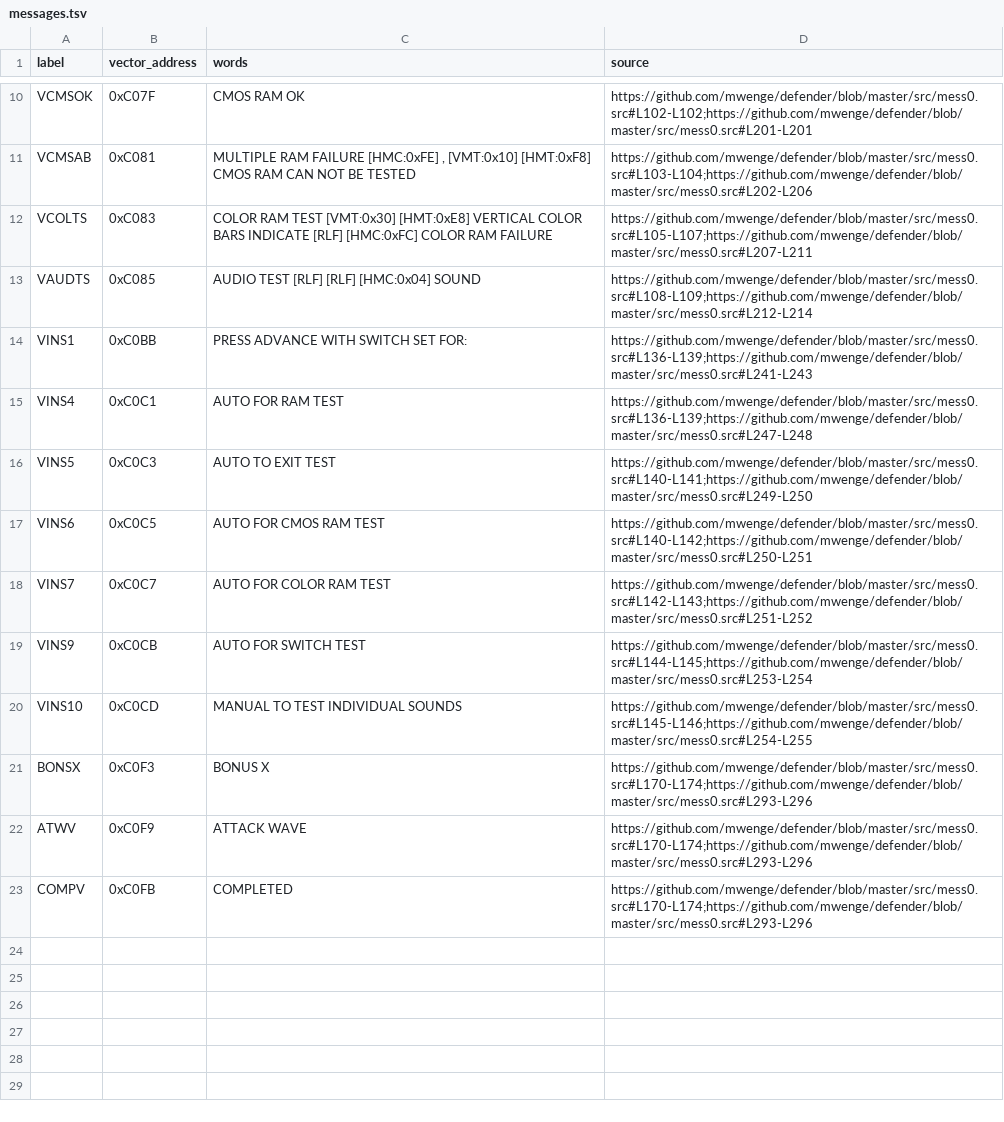
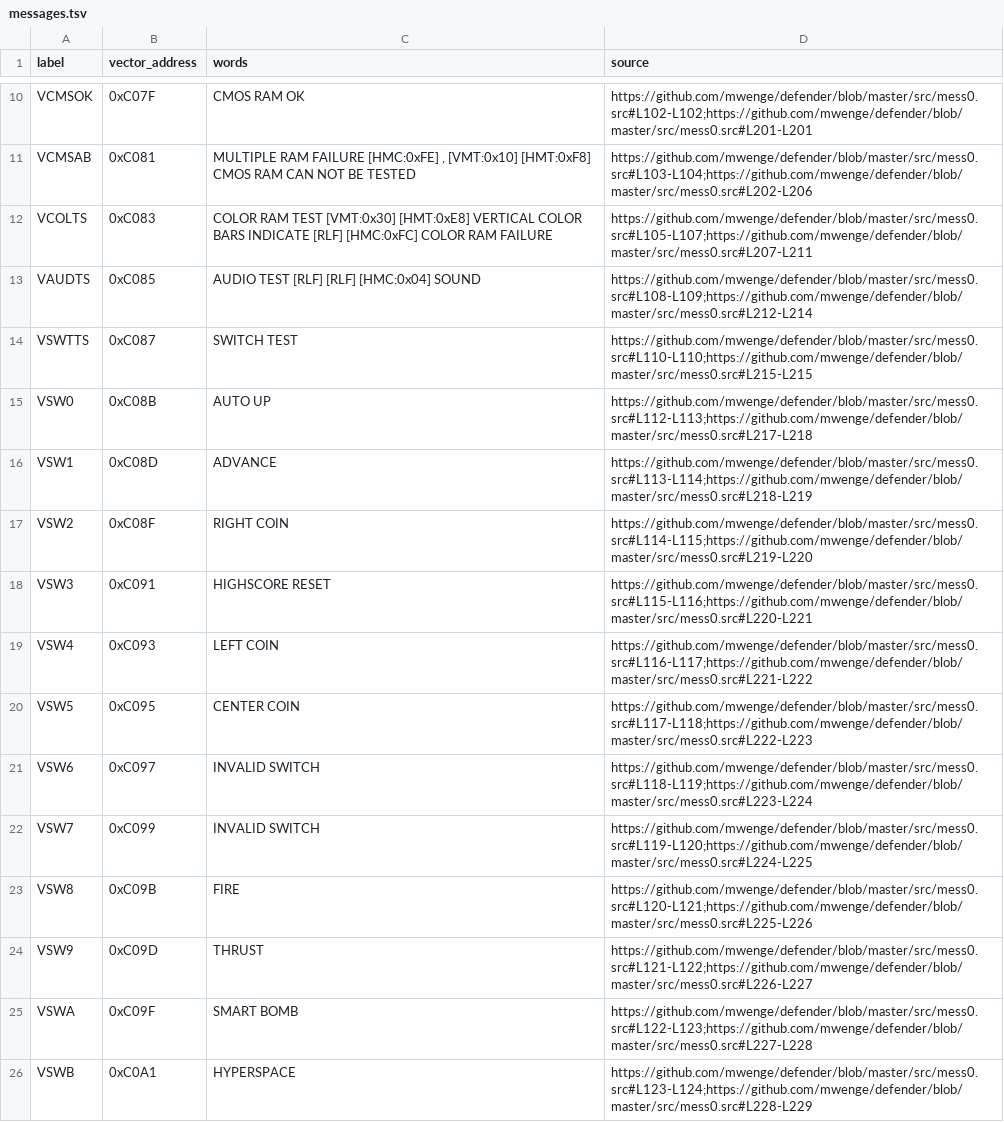
Before and after one commit to stephenlclarke/defender, a TSV file: assets/red-label/messages.tsv, drawn as a sheet; only a part is shown, gaps mark what is left out; the shorter side is filled out with more unchanged rows; the diff covers the shown part only; the diff names each change by its address in the sheet, - before the commit and + after, or states it on an @@ line.

Commit message:
feat(board): model crom0 switch test

```diff
--- a/assets/red-label/messages.tsv
+++ b/assets/red-label/messages.tsv
+row 14: VSWTTS | 0xC087 | SWITCH TEST | https://github.com/mwenge/defender/blob/master/src/mess0.src#L110-L110;https://github.com/mwenge/defender/blob/master/src/mess0.src#L215-L215
+row 15: VSW0 | 0xC08B | AUTO UP | https://github.com/mwenge/defender/blob/master/src/mess0.src#L112-L113;https://github.com/mwenge/defender/blob/master/src/mess0.src#L217-L218
+row 16: VSW1 | 0xC08D | ADVANCE | https://github.com/mwenge/defender/blob/master/src/mess0.src#L113-L114;https://github.com/mwenge/defender/blob/master/src/mess0.src#L218-L219
+row 17: VSW2 | 0xC08F | RIGHT COIN | https://github.com/mwenge/defender/blob/master/src/mess0.src#L114-L115;https://github.com/mwenge/defender/blob/master/src/mess0.src#L219-L220
+row 18: VSW3 | 0xC091 | HIGHSCORE RESET | https://github.com/mwenge/defender/blob/master/src/mess0.src#L115-L116;https://github.com/mwenge/defender/blob/master/src/mess0.src#L220-L221
+row 19: VSW4 | 0xC093 | LEFT COIN | https://github.com/mwenge/defender/blob/master/src/mess0.src#L116-L117;https://github.com/mwenge/defender/blob/master/src/mess0.src#L221-L222
+row 20: VSW5 | 0xC095 | CENTER COIN | https://github.com/mwenge/defender/blob/master/src/mess0.src#L117-L118;https://github.com/mwenge/defender/blob/master/src/mess0.src#L222-L223
+row 21: VSW6 | 0xC097 | INVALID SWITCH | https://github.com/mwenge/defender/blob/master/src/mess0.src#L118-L119;https://github.com/mwenge/defender/blob/master/src/mess0.src#L223-L224
+row 22: VSW7 | 0xC099 | INVALID SWITCH | https://github.com/mwenge/defender/blob/master/src/mess0.src#L119-L120;https://github.com/mwenge/defender/blob/master/src/mess0.src#L224-L225
+row 23: VSW8 | 0xC09B | FIRE | https://github.com/mwenge/defender/blob/master/src/mess0.src#L120-L121;https://github.com/mwenge/defender/blob/master/src/mess0.src#L225-L226
+row 24: VSW9 | 0xC09D | THRUST | https://github.com/mwenge/defender/blob/master/src/mess0.src#L121-L122;https://github.com/mwenge/defender/blob/master/src/mess0.src#L226-L227
+row 25: VSWA | 0xC09F | SMART BOMB | https://github.com/mwenge/defender/blob/master/src/mess0.src#L122-L123;https://github.com/mwenge/defender/blob/master/src/mess0.src#L227-L228
+row 26: VSWB | 0xC0A1 | HYPERSPACE | https://github.com/mwenge/defender/blob/master/src/mess0.src#L123-L124;https://github.com/mwenge/defender/blob/master/src/mess0.src#L228-L229
```
Also changed, not shown: 13 added rows elsewhere in this file, 7 other files.
